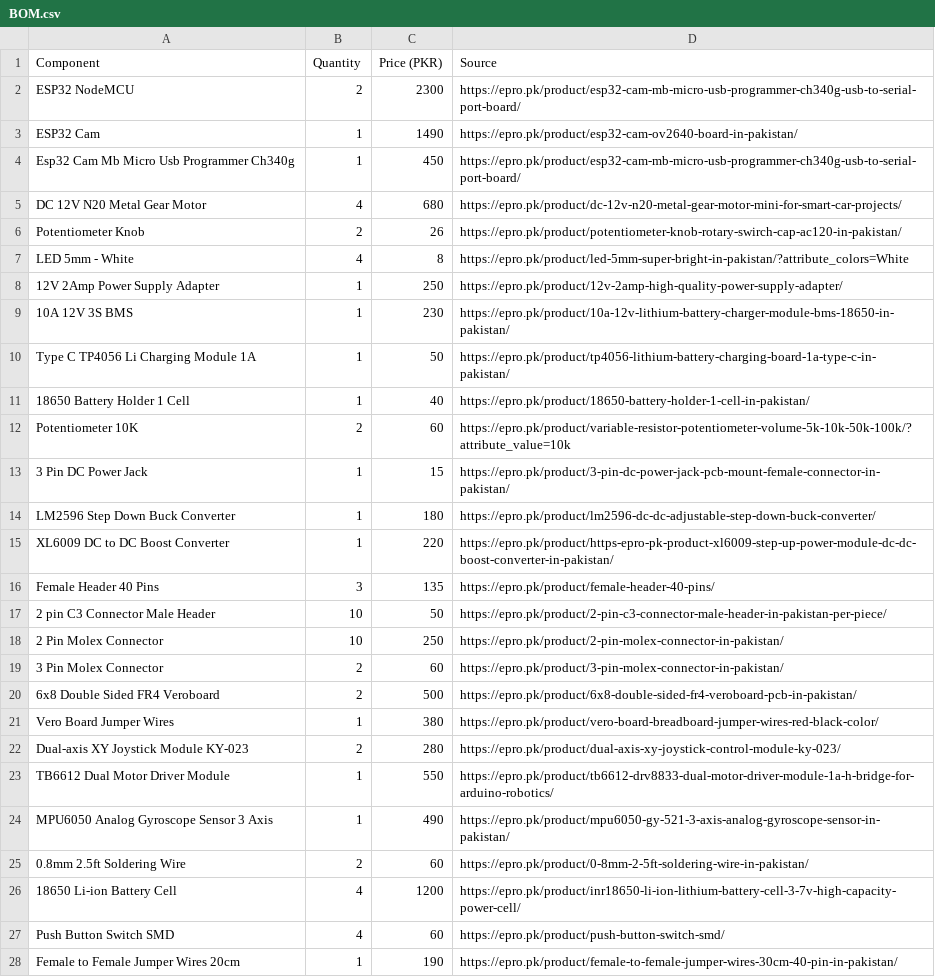
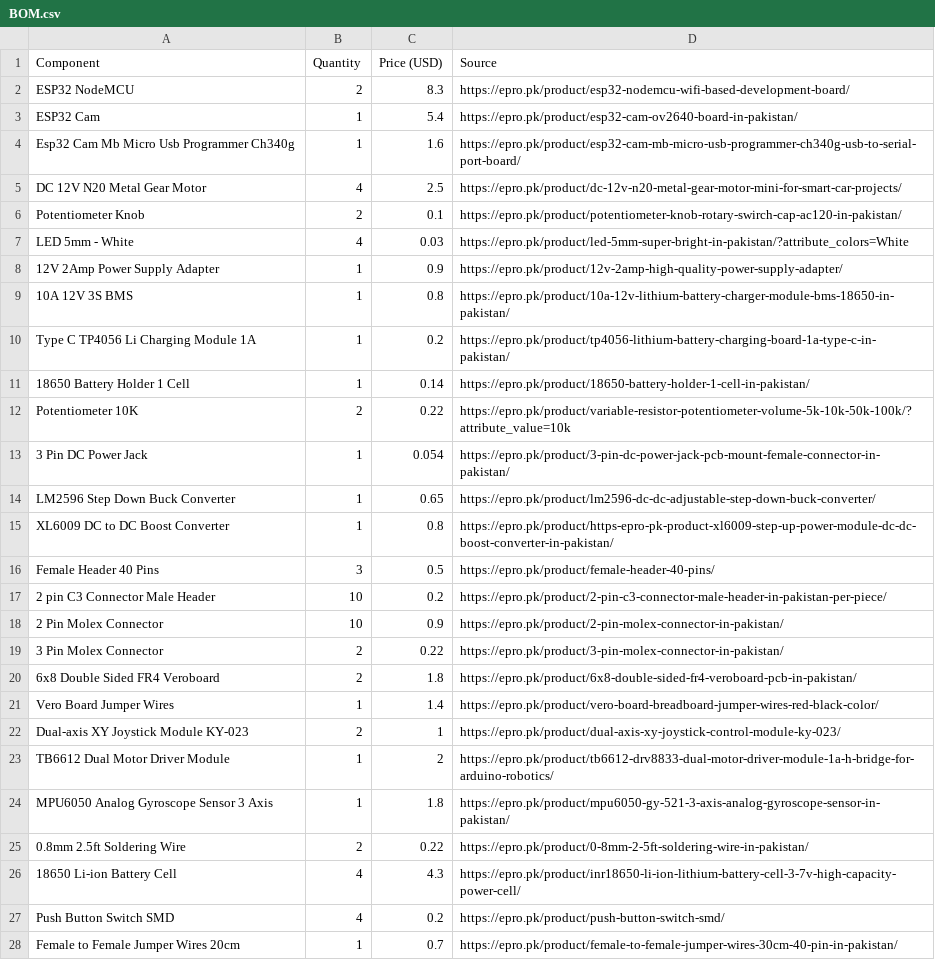
Before and after one commit to Shaheer-Afaq/Sneaky-Wheels, a CSV file: BOM.csv, drawn as a sheet; only a part is shown; the diff covers the shown part only; the diff names each change by its address in the sheet, - before the commit and + after, or states it on an @@ line.

```diff
--- a/BOM.csv
+++ b/BOM.csv
-C1: Price (PKR)
+C1: Price (USD)
-C2 (Price (USD)): 2300
+C2 (Price (USD)): 8.3
-D2 (Source): https://epro.pk/product/esp32-cam-mb-micro-usb-programmer-ch340g-usb-to-serial-port-board/
+D2 (Source): https://epro.pk/product/esp32-nodemcu-wifi-based-development-board/
-C3 (Price (USD)): 1490
+C3 (Price (USD)): 5.4
-C4 (Price (USD)): 450
+C4 (Price (USD)): 1.6
-C5 (Price (USD)): 680
+C5 (Price (USD)): 2.5
-C6 (Price (USD)): 26
+C6 (Price (USD)): 0.1
-C7 (Price (USD)): 8
+C7 (Price (USD)): 0.03
-C8 (Price (USD)): 250
+C8 (Price (USD)): 0.9
-C9 (Price (USD)): 230
+C9 (Price (USD)): 0.8
-C10 (Price (USD)): 50
+C10 (Price (USD)): 0.2
-C11 (Price (USD)): 40
+C11 (Price (USD)): 0.14
-C12 (Price (USD)): 60
+C12 (Price (USD)): 0.22
-C13 (Price (USD)): 15
+C13 (Price (USD)): 0.054
-C14 (Price (USD)): 180
+C14 (Price (USD)): 0.65
-C15 (Price (USD)): 220
+C15 (Price (USD)): 0.8
-C16 (Price (USD)): 135
+C16 (Price (USD)): 0.5
-C17 (Price (USD)): 50
+C17 (Price (USD)): 0.2
-C18 (Price (USD)): 250
+C18 (Price (USD)): 0.9
-C19 (Price (USD)): 60
+C19 (Price (USD)): 0.22
-C20 (Price (USD)): 500
+C20 (Price (USD)): 1.8
-C21 (Price (USD)): 380
+C21 (Price (USD)): 1.4
-C22 (Price (USD)): 280
+C22 (Price (USD)): 1
-C23 (Price (USD)): 550
+C23 (Price (USD)): 2
-C24 (Price (USD)): 490
+C24 (Price (USD)): 1.8
-C25 (Price (USD)): 60
+C25 (Price (USD)): 0.22
-C26 (Price (USD)): 1200
+C26 (Price (USD)): 4.3
-C27 (Price (USD)): 60
+C27 (Price (USD)): 0.2
-C28 (Price (USD)): 190
+C28 (Price (USD)): 0.7
```
Also changed, not shown: 12 edited cells elsewhere in this file, 1 other file.
